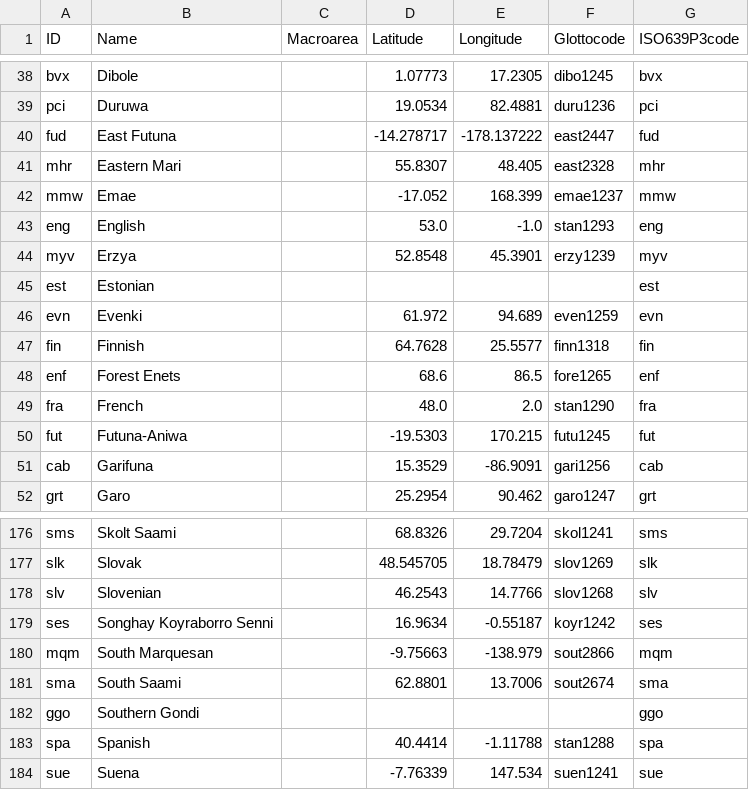
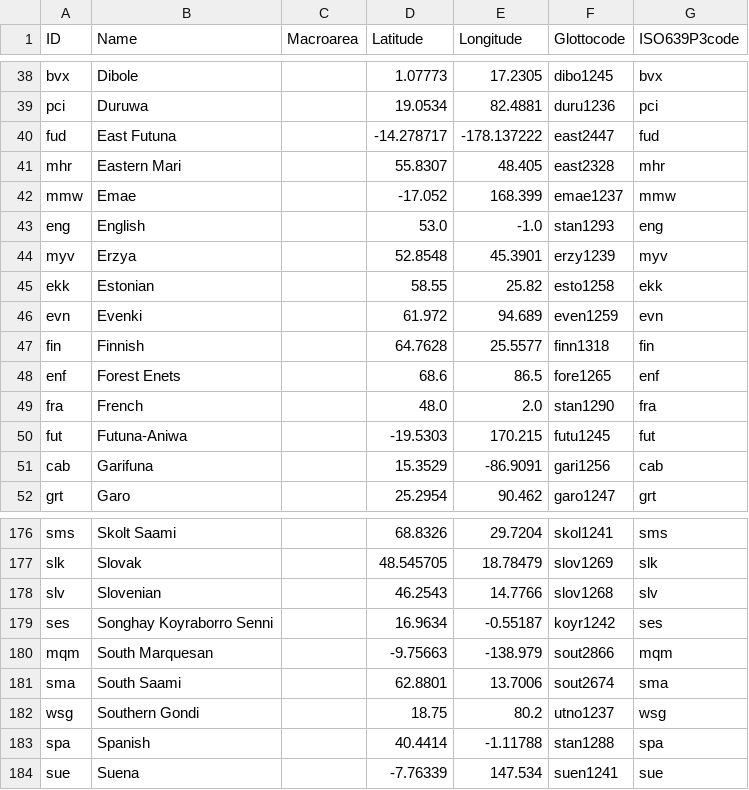
Before and after one commit to cldf-datasets/veselinovanegex, a CSV file: cldf/languages.csv, drawn as a sheet; only a part is shown, gaps mark what is left out.

```diff
--- a/cldf/languages.csv
+++ b/cldf/languages.csv
@@ -44,3 +44,3 @@ eng,English,,53.0,-1.0,stan1293,eng
 myv,Erzya,,52.8548,45.3901,erzy1239,myv
-est,Estonian,,,,,est
+ekk,Estonian,,58.55,25.82,esto1258,ekk
 evn,Evenki,,61.972,94.689,even1259,evn
@@ -181,3 +181,3 @@ mqm,South Marquesan,,-9.75663,-138.979,sout2866,mqm
 sma,South Saami,,62.8801,13.7006,sout2674,sma
-ggo,Southern Gondi,,,,,ggo
+wsg,Southern Gondi,,18.75,80.2,utno1237,wsg
 spa,Spanish,,40.4414,-1.11788,stan1288,spa
```
Also changed, not shown: cldf/values.csv, 2 other files.
